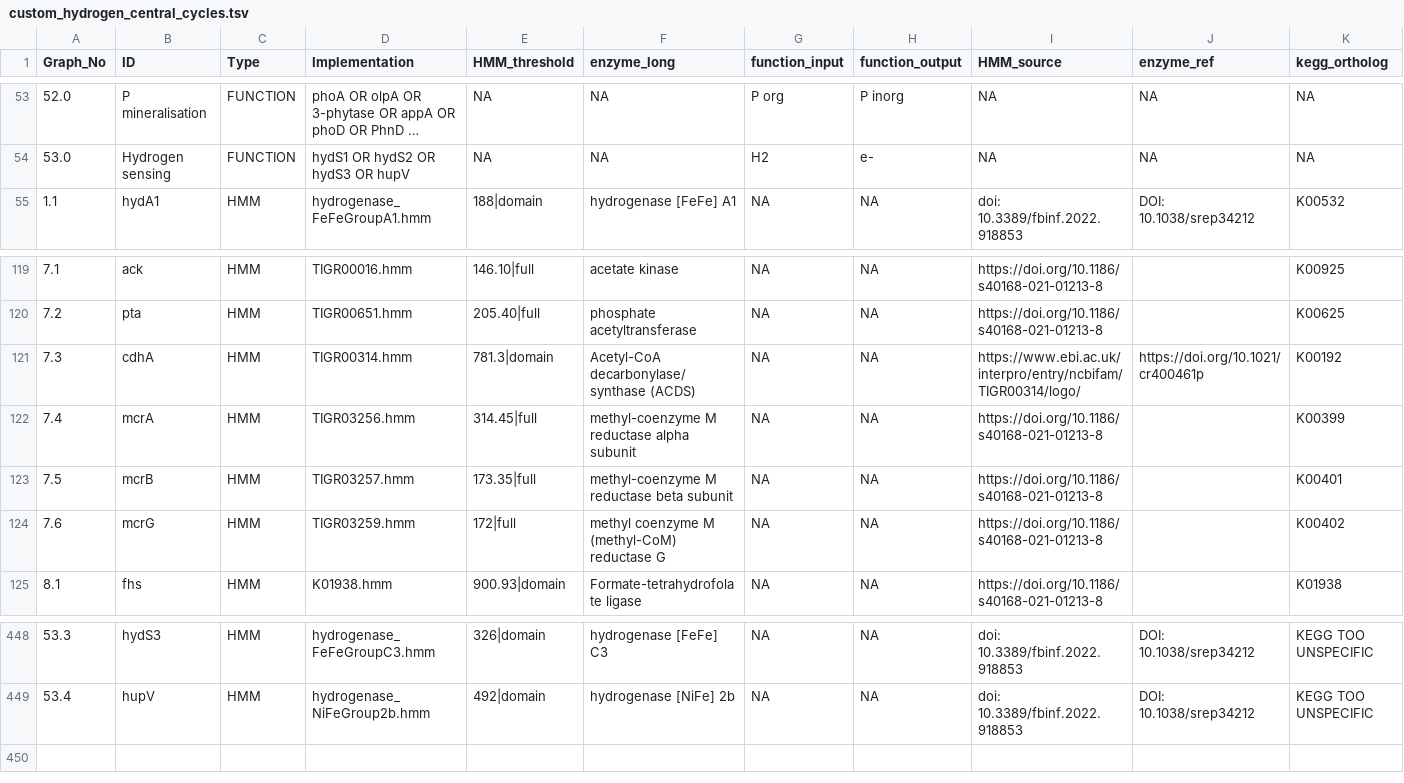
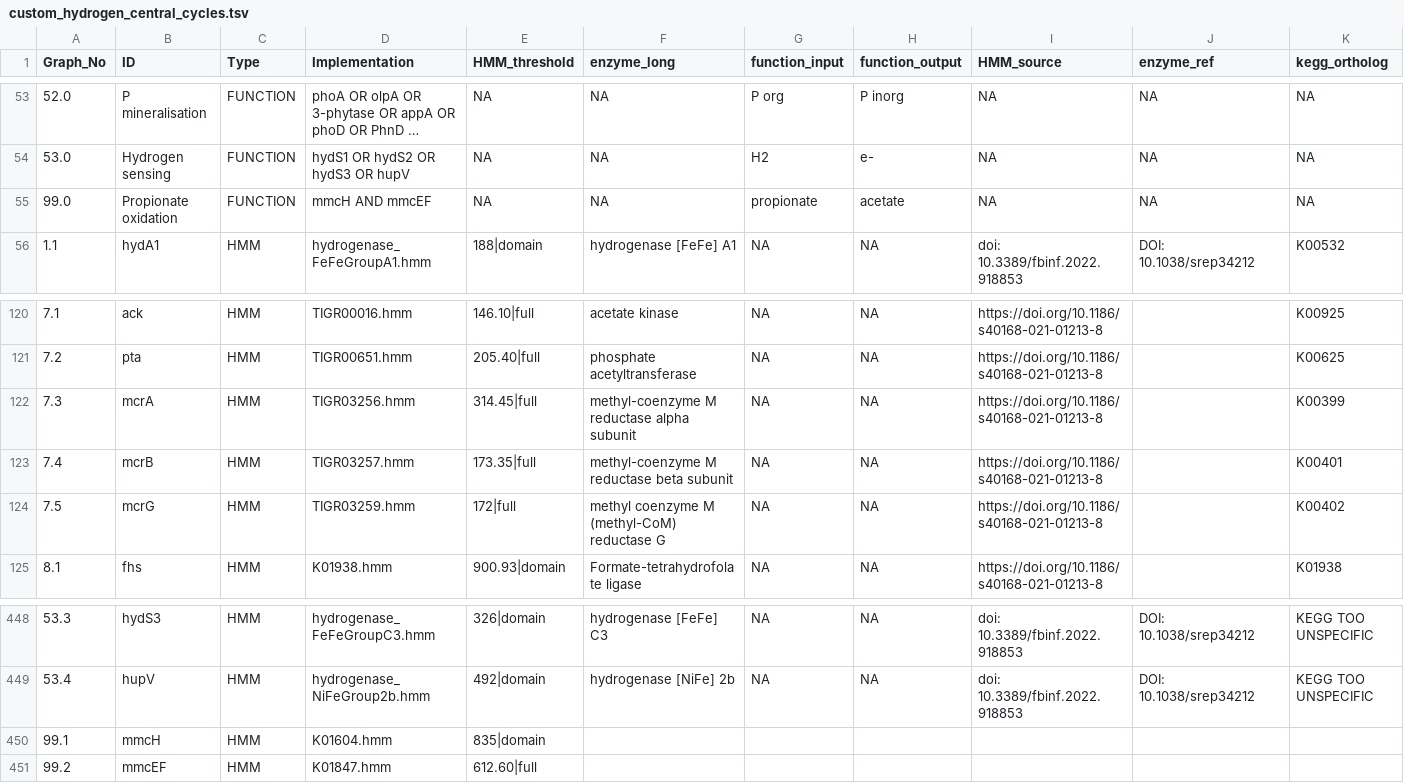
Before and after one commit to ArnaudBelcour/bigecyhmm, a TSV file: bigecyhmm/hmm_databases/custom_hydrogen_central_cycles.tsv, drawn as a sheet; only a part is shown, gaps mark what is left out; long unchanged cells end in …; removed rows and columns are numbered as before the commit, all else as after; rows hold the shown columns only; the diff names each change by its address in the sheet, - before the commit and + after, or states it on an @@ line.

Commit message:
added propionate oxidation function to hydrogen_central_cycles

```diff
--- a/bigecyhmm/hmm_databases/custom_hydrogen_central_cycles.tsv
+++ b/bigecyhmm/hmm_databases/custom_hydrogen_central_cycles.tsv
+row 55: 99.0 | Propionate oxidation | FUNCTION | mmcH AND mmcEF | NA | NA | propionate | acetate | NA | NA | NA
-B122 (ID): cdhA
+B122 (ID): mcrA
-D122 (Implementation): TIGR00314.hmm
+D122 (Implementation): TIGR03256.hmm
-E122 (HMM_threshold): 781.3|domain
+E122 (HMM_threshold): 314.45|full
-F122 (enzyme_long): Acetyl-CoA decarbonylase/synthase (ACDS)
+F122 (enzyme_long): methyl-coenzyme M reductase alpha subunit
-I122 (HMM_source): https://www.ebi.ac.uk/interpro/entry/ncbifam/TIGR00314/logo/
+I122 (HMM_source): https://doi.org/10.1186/s40168-021-01213-8
-J122 (enzyme_ref): https://doi.org/10.1021/cr400461p
+J122 (enzyme_ref): (empty)
-K122 (kegg_ortholog): K00192
+K122 (kegg_ortholog): K00399
-B123 (ID): mcrA
+B123 (ID): mcrB
-D123 (Implementation): TIGR03256.hmm
+D123 (Implementation): TIGR03257.hmm
-E123 (HMM_threshold): 314.45|full
+E123 (HMM_threshold): 173.35|full
-F123 (enzyme_long): methyl-coenzyme M reductase alpha subunit
+F123 (enzyme_long): methyl-coenzyme M reductase beta subunit
-K123 (kegg_ortholog): K00399
+K123 (kegg_ortholog): K00401
-B124 (ID): mcrB
+B124 (ID): mcrG
-D124 (Implementation): TIGR03257.hmm
+D124 (Implementation): TIGR03259.hmm
-E124 (HMM_threshold): 173.35|full
+E124 (HMM_threshold): 172|full
-F124 (enzyme_long): methyl-coenzyme M reductase beta subunit
+F124 (enzyme_long): methyl coenzyme M (methyl-CoM) reductase G
-K124 (kegg_ortholog): K00401
+K124 (kegg_ortholog): K00402
-row 124: 7.6 | mcrG | HMM | TIGR03259.hmm | 172|full | methyl coenzyme M (methyl-CoM) reductase G | NA | NA | https://doi.org/10.1186/s40168-021-01213-8 |  | K00402
+row 450: 99.1 | mmcH | HMM | K01604.hmm | 835|domain
+row 451: 99.2 | mmcEF | HMM | K01847.hmm | 612.60|full
```
